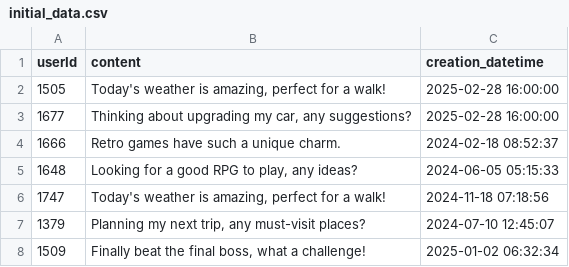
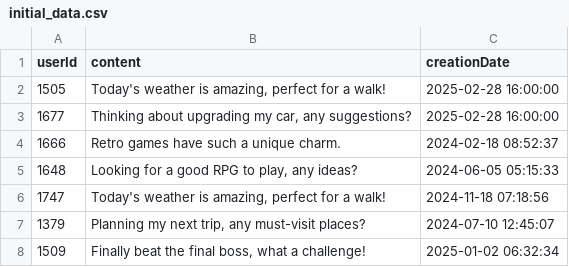
Before and after one commit to PabloPonte/uala-challenge, a CSV file: initial_data/initial_data.csv, drawn as a sheet; only a part is shown.

Commit message:
Database documentation added. Fixed a bug in the initial data loader

```diff
--- a/initial_data/initial_data.csv
+++ b/initial_data/initial_data.csv
@@ -1,2 +1,2 @@
-userId,content,creation_datetime
+userId,content,creationDate
 1505,"Today's weather is amazing, perfect for a walk!",2025-02-28 16:00:00
```
Also changed, not shown: 3 other files.
